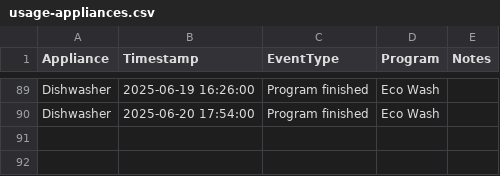
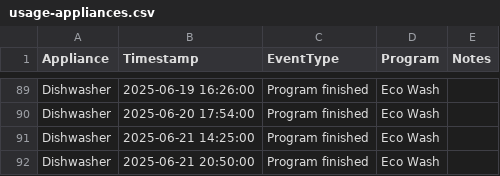
Before and after one commit to seanlhodges/energy_consumption, a CSV file: data/usage-appliances.csv, drawn as a sheet; only a part is shown, gaps mark what is left out.

Commit message:
Data update 2025-06-20

```diff
--- a/data/usage-appliances.csv
+++ b/data/usage-appliances.csv
@@ -90 +90,3 @@ Dishwasher,2025-06-19 16:26:00, Program finished,Eco Wash,
 Dishwasher,2025-06-20 17:54:00, Program finished,Eco Wash,
+Dishwasher,2025-06-21 14:25:00, Program finished,Eco Wash,
+Dishwasher,2025-06-21 20:50:00, Program finished,Eco Wash,
```
Also changed, not shown: 8 other files.
